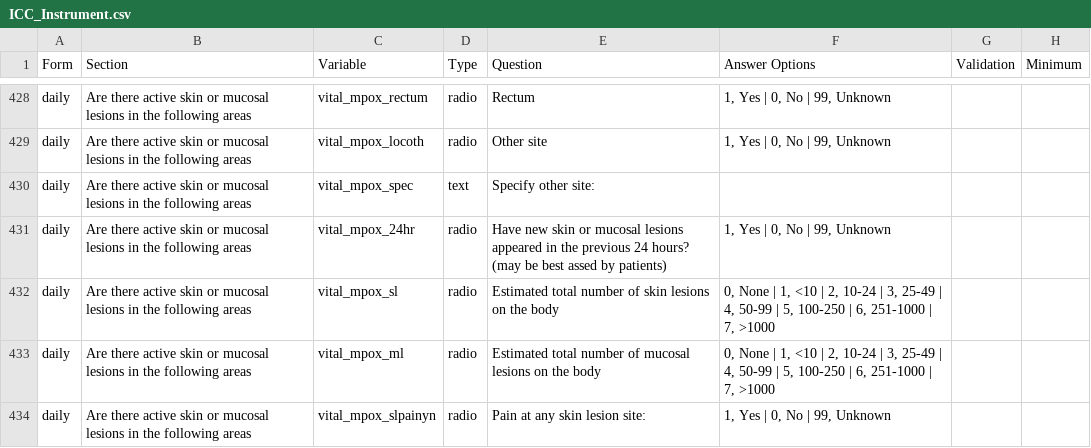
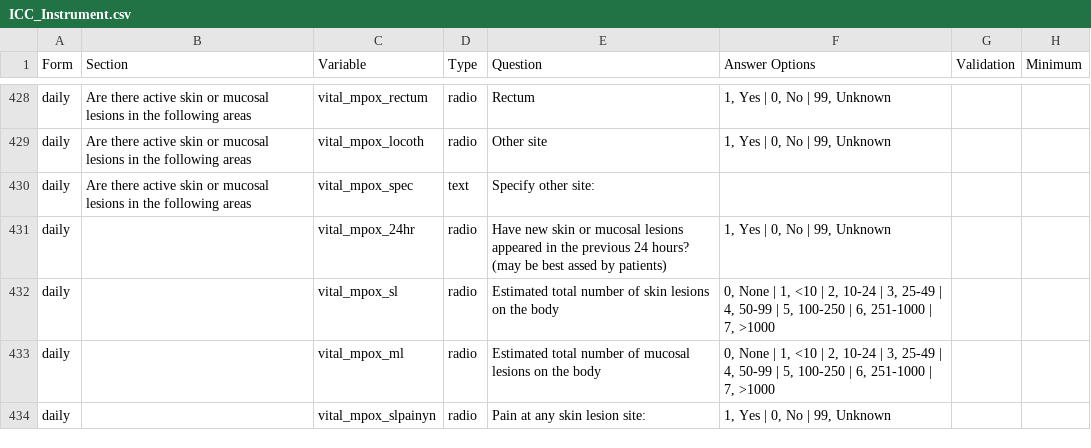
Before and after one commit to EstebanGarciaG/ISARIC_CORE_CRF_test, a CSV file: ICC 1/ICC 1.0.1/ICC_Instrument.csv, drawn as a sheet; only a part is shown, gaps mark what is left out; the diff covers the shown part only; the diff names each change by its address in the sheet, - before the commit and + after, or states it on an @@ line.

```diff
--- a/ICC 1/ICC 1.0.1/ICC_Instrument.csv
+++ b/ICC 1/ICC 1.0.1/ICC_Instrument.csv
-B431:B434 (Section): Are there active skin or mucosal lesions in the following areas
+B431:B434 (Section): (empty)
```
Also changed, not shown: 33 edited cells elsewhere in this file.
